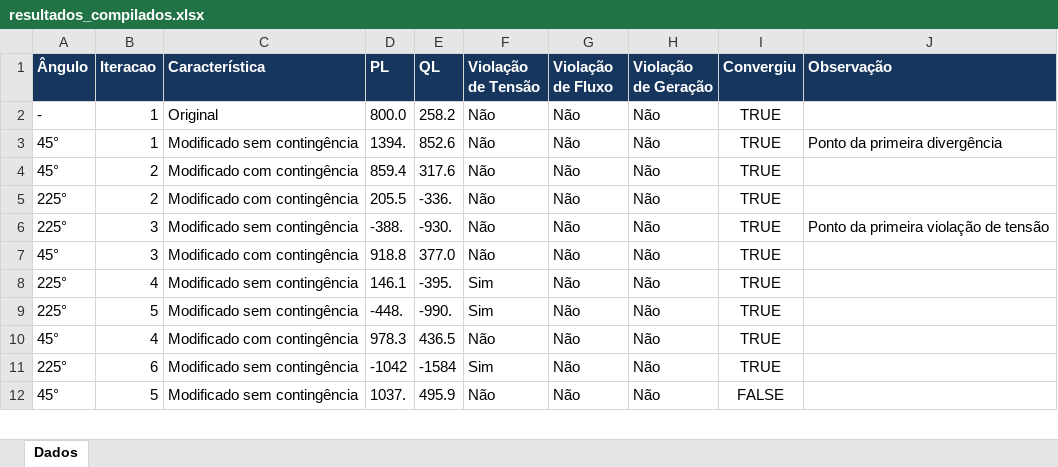
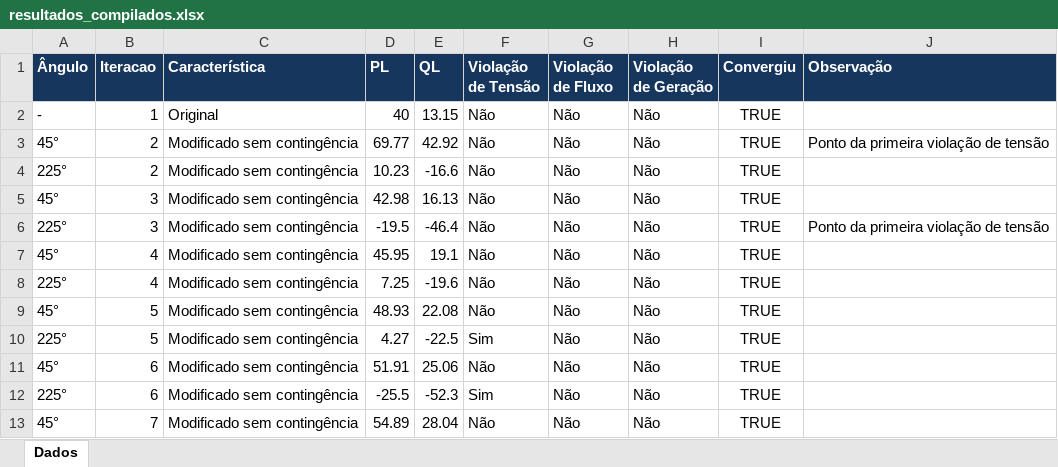
Before and after one commit to mclanini/PyTSOFlex, an Excel workbook: Graficos/arquivos/resultados_compilados.xlsx, sheet Dados, drawn as a sheet; only a part is shown; values as stored, in another font and other column widths than the file's, no borders; removed rows and columns are numbered as before the commit, all else as after; the diff covers the shown part only; the diff names each change by its address in the sheet, - before the commit and + after, or states it on an @@ line.

```diff
--- a/Graficos/arquivos/resultados_compilados.xlsx (sheet Dados)
+++ b/Graficos/arquivos/resultados_compilados.xlsx (sheet Dados)
-D2 (PL): 800.0
+D2 (PL): 40
-E2 (QL): 258.2
+E2 (QL): 13.15
-row 3: 45° | 1 | Modificado sem contingência | 1394. | 852.6 | Não | Não | Não | TRUE | Ponto da primeira divergência
-C3:C4 (Característica): Modificado com contingência
+C3:C4 (Característica): Modificado sem contingência
-D3 (PL): 859.4
+D3 (PL): 69.77
-E3 (QL): 317.6
+E3 (QL): 42.92
-J3 (Observação): (empty)
+J3 (Observação): Ponto da primeira violação de tensão
-D4 (PL): 205.5
+D4 (PL): 10.23
-E4 (QL): -336.
+E4 (QL): -16.6
+row 5: 45° | 3 | Modificado sem contingência | 42.98 | 16.13 | Não | Não | Não | TRUE
-D6 (PL): -388.
+D6 (PL): -19.5
-E6 (QL): -930.
+E6 (QL): -46.4
-B7 (Iteracao): 3
+B7 (Iteracao): 4
-C7 (Característica): Modificado com contingência
+C7 (Característica): Modificado sem contingência
-D7 (PL): 918.8
+D7 (PL): 45.95
-E7 (QL): 377.0
+E7 (QL): 19.1
-D8 (PL): 146.1
+D8 (PL): 7.25
-E8 (QL): -395.
+E8 (QL): -19.6
-F8 (Violação de Tensão): Sim
+F8 (Violação de Tensão): Não
+row 9: 45° | 5 | Modificado sem contingência | 48.93 | 22.08 | Não | Não | Não | TRUE
-D10 (PL): -448.
+D10 (PL): 4.27
-E10 (QL): -990.
+E10 (QL): -22.5
-B11 (Iteracao): 4
+B11 (Iteracao): 6
-C11 (Característica): Modificado com contingência
+C11 (Característica): Modificado sem contingência
-D11 (PL): 978.3
+D11 (PL): 51.91
-E11 (QL): 436.5
+E11 (QL): 25.06
-D12 (PL): -1042
+D12 (PL): -25.5
-E12 (QL): -1584
+E12 (QL): -52.3
-B13 (Iteracao): 5
+B13 (Iteracao): 7
-D13 (PL): 1037.
+D13 (PL): 54.89
-E13 (QL): 495.9
+E13 (QL): 28.04
-I13 (Convergiu): FALSE
+I13 (Convergiu): TRUE
```
Also changed, not shown: 15 added rows and 47 edited cells elsewhere in this sheet, Graficos/arquivos/resultados_varredura.xlsx, 5 other files.
